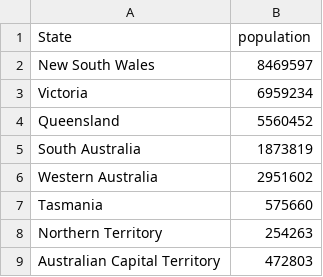
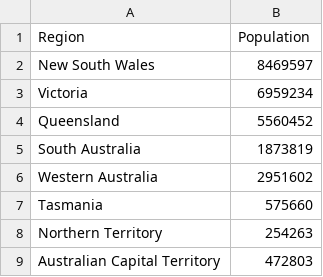
Before and after one commit to SlayerPuppets/FIT3179, a CSV file: Visualization 2/data/aus_pop_24.csv, drawn as a sheet.

Commit message:
Modified pop csv

```diff
--- a/Visualization 2/data/aus_pop_24.csv
+++ b/Visualization 2/data/aus_pop_24.csv
@@ -1,2 +1,2 @@
-State, population
+Region, Population
 New South Wales, 8469597
```
